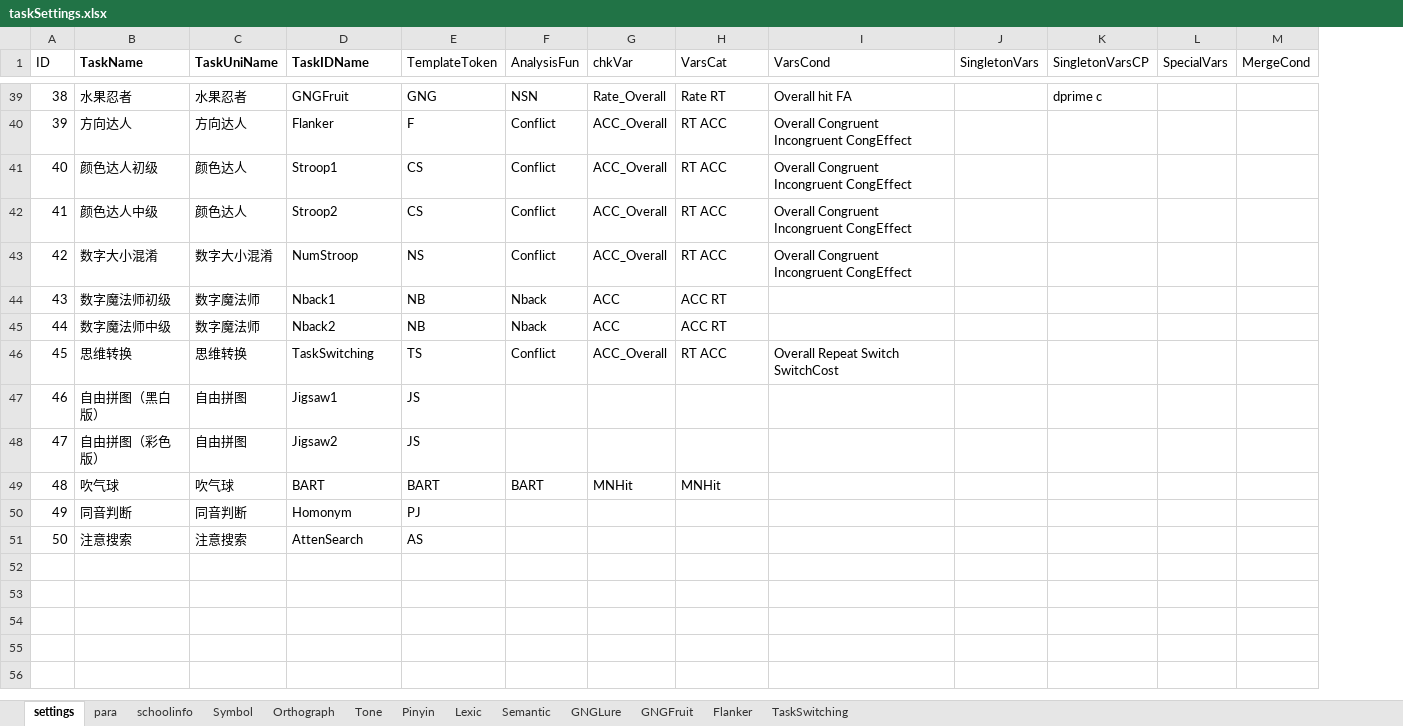
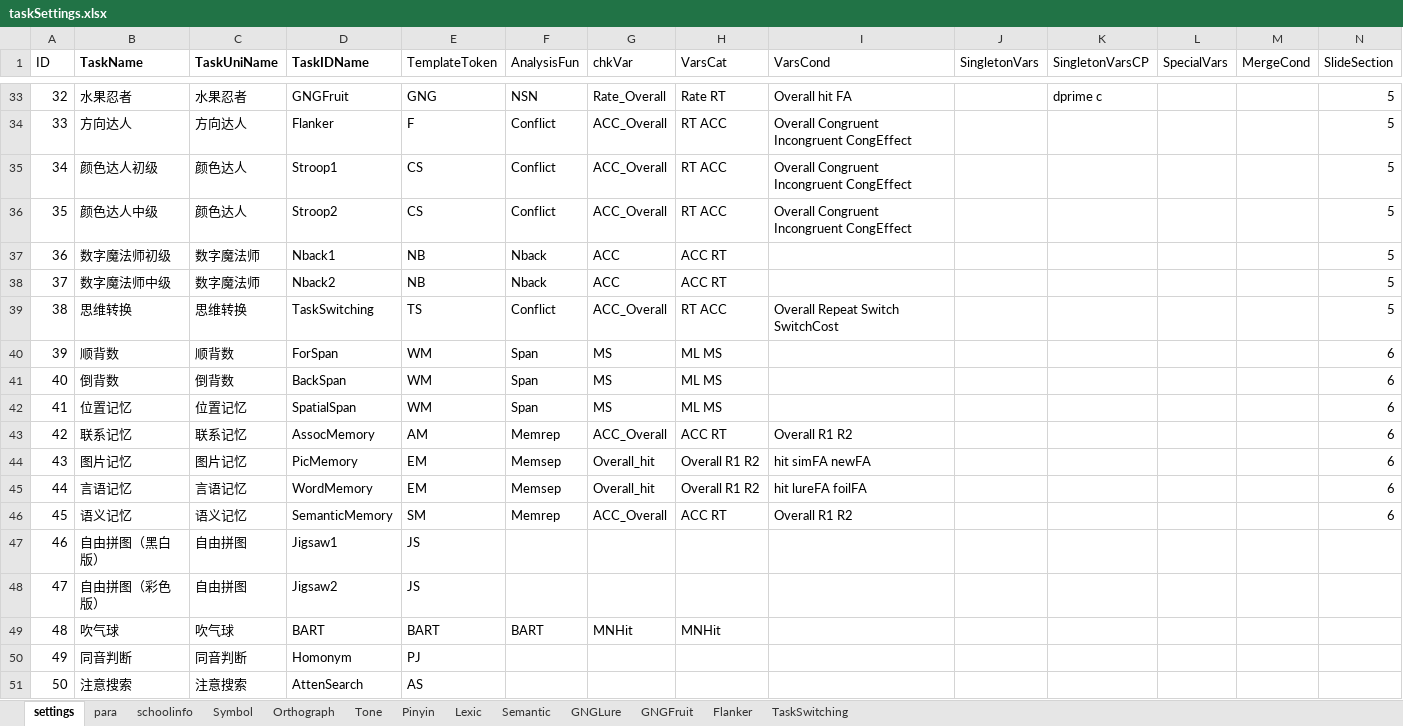
Before and after one commit to iquizoo/rawdata-parser, an Excel workbook: scripts/taskSettings.xlsx, sheet settings, drawn as a sheet; only a part is shown, gaps mark what is left out; values as stored, in another font and other column widths than the file's, no borders; removed rows and columns are numbered as before the commit, all else as after; the diff covers the shown part only; the diff names each change by its address in the sheet, - before the commit and + after, or states it on an @@ line.

Commit message:
Initiate the slide jobs.
Further jobs needed. Some basic ideas constructed.

```diff
--- a/scripts/taskSettings.xlsx (sheet settings)
+++ b/scripts/taskSettings.xlsx (sheet settings)
+column N (SlideSection), rows 33-39: all 5
-A33 (ID): 38
+A33 (ID): 32
-A34 (ID): 39
+A34 (ID): 33
-A35 (ID): 40
+A35 (ID): 34
-A36 (ID): 41
+A36 (ID): 35
-row 43: 42 | 数字大小混淆 | 数字大小混淆 | NumStroop | NS | Conflict | ACC_Overall | RT ACC | Overall Congruent Incongruent CongEffect
-A37 (ID): 43
+A37 (ID): 36
-A38 (ID): 44
+A38 (ID): 37
-A39 (ID): 45
+A39 (ID): 38
+row 40: 39 | 顺背数 | 顺背数 | ForSpan | WM | Span | MS | ML MS |  |  |  |  |  | 6
+row 41: 40 | 倒背数 | 倒背数 | BackSpan | WM | Span | MS | ML MS |  |  |  |  |  | 6
+row 42: 41 | 位置记忆 | 位置记忆 | SpatialSpan | WM | Span | MS | ML MS |  |  |  |  |  | 6
+row 43: 42 | 联系记忆 | 联系记忆 | AssocMemory | AM | Memrep | ACC_Overall | ACC RT | Overall R1 R2 |  |  |  |  | 6
+row 44: 43 | 图片记忆 | 图片记忆 | PicMemory | EM | Memsep | Overall_hit | Overall R1 R2 | hit simFA newFA |  |  |  |  | 6
+row 45: 44 | 言语记忆 | 言语记忆 | WordMemory | EM | Memsep | Overall_hit | Overall R1 R2 | hit lureFA foilFA |  |  |  |  | 6
+row 46: 45 | 语义记忆 | 语义记忆 | SemanticMemory | SM | Memrep | ACC_Overall | ACC RT | Overall R1 R2 |  |  |  |  | 6
```
Also changed, not shown: 6 added rows, 12 removed rows, 43 edited cells and cell formats elsewhere in this sheet, 3 other files.
